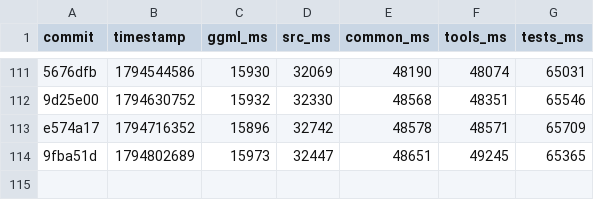
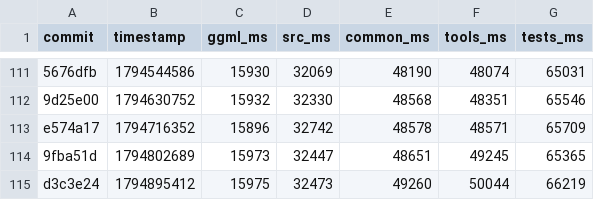
Before and after one commit to ggml-org/llama.cpp-dev, a CSV file: compile-times.csv, drawn as a sheet; only a part is shown, gaps mark what is left out.

```diff
--- a/compile-times.csv
+++ b/compile-times.csv
@@ -114 +114,2 @@ e574a17,1794716352,15896,32742,48578,48571,65709
 9fba51d,1794802689,15973,32447,48651,49245,65365
+d3c3e24,1794895412,15975,32473,49260,50044,66219
```
Also changed, not shown: 2 other files.
